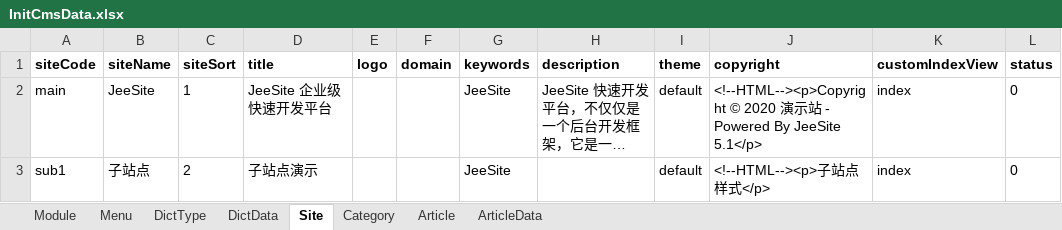
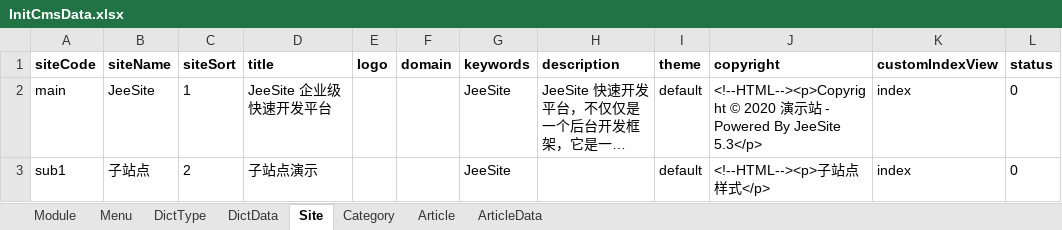
Before and after one commit to thinkgem/jeesite, an Excel workbook: modules/cms/src/main/java/com/jeesite/modules/cms/db/InitCmsData.xlsx, sheet Site, drawn as a sheet; long unchanged cells end in …; values as stored, in another font and other column widths than the file's, no borders; the diff names each change by its address in the sheet, - before the commit and + after, or states it on an @@ line.

```diff
--- a/modules/cms/src/main/java/com/jeesite/modules/cms/db/InitCmsData.xlsx (sheet Site)
+++ b/modules/cms/src/main/java/com/jeesite/modules/cms/db/InitCmsData.xlsx (sheet Site)
-J2 (copyright): …By JeeSite 5.1</p>
+J2 (copyright): …By JeeSite 5.3</p>
```
Also changed, not shown: sheet Article, sheet ArticleData, sheet Category, 4 other files.
